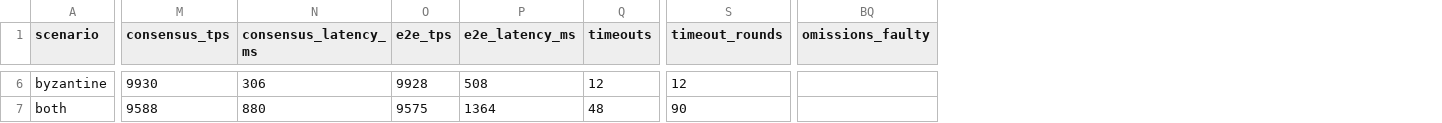
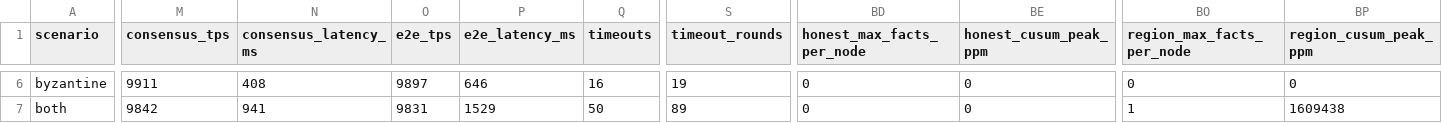
Before and after one commit to CTW2000/trust2-hotstuff-sim, a CSV file: prototype/benchmark/results-p5/r2_handover.csv, drawn as a sheet; only a part is shown, gaps mark what is left out; removed rows and columns are numbered as before the commit, all else as after; the diff covers the shown part only; the diff names each change by its address in the sheet, - before the commit and + after, or states it on an @@ line.

```diff
--- a/prototype/benchmark/results-p5/r2_handover.csv
+++ b/prototype/benchmark/results-p5/r2_handover.csv
+column BD (honest_max_facts_per_node), rows 6-7: 0 | 0
+column BE (honest_cusum_peak_ppm), rows 6-7: 0 | 0
+column BO (region_max_facts_per_node), rows 6-7: 0 | 1
+column BP (region_cusum_peak_ppm), rows 6-7: 0 | 1609438
-column BQ (omissions_faulty), empty
-M6 (consensus_tps): 9930
+M6 (consensus_tps): 9911
-N6 (consensus_latency_ms): 306
+N6 (consensus_latency_ms): 408
-O6 (e2e_tps): 9928
+O6 (e2e_tps): 9897
-P6 (e2e_latency_ms): 508
+P6 (e2e_latency_ms): 646
-Q6 (timeouts): 12
+Q6 (timeouts): 16
-S6 (timeout_rounds): 12
+S6 (timeout_rounds): 19
-M7 (consensus_tps): 9588
+M7 (consensus_tps): 9842
-N7 (consensus_latency_ms): 880
+N7 (consensus_latency_ms): 941
-O7 (e2e_tps): 9575
+O7 (e2e_tps): 9831
-P7 (e2e_latency_ms): 1364
+P7 (e2e_latency_ms): 1529
-Q7 (timeouts): 48
+Q7 (timeouts): 50
-S7 (timeout_rounds): 90
+S7 (timeout_rounds): 89
```
Also changed, not shown: 147 edited cells elsewhere in this file, prototype/benchmark/results-p5/r3_long.csv, prototype/benchmark/results-p5/r4_load.csv, 5 other files.
